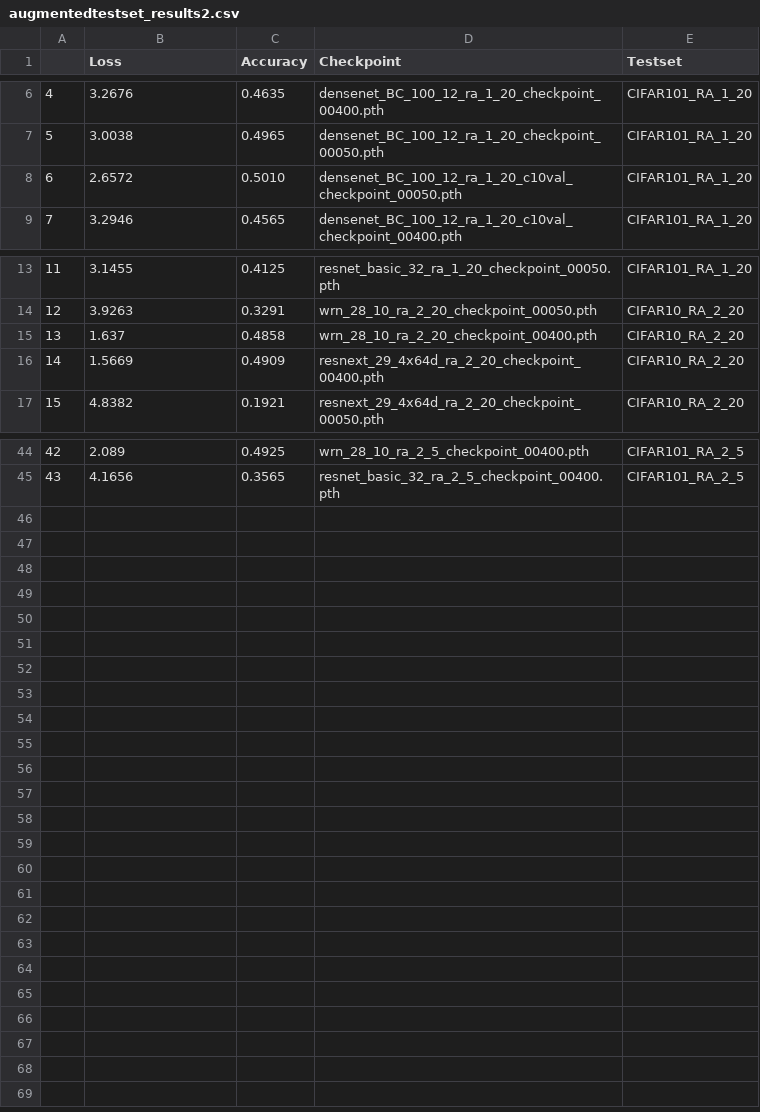
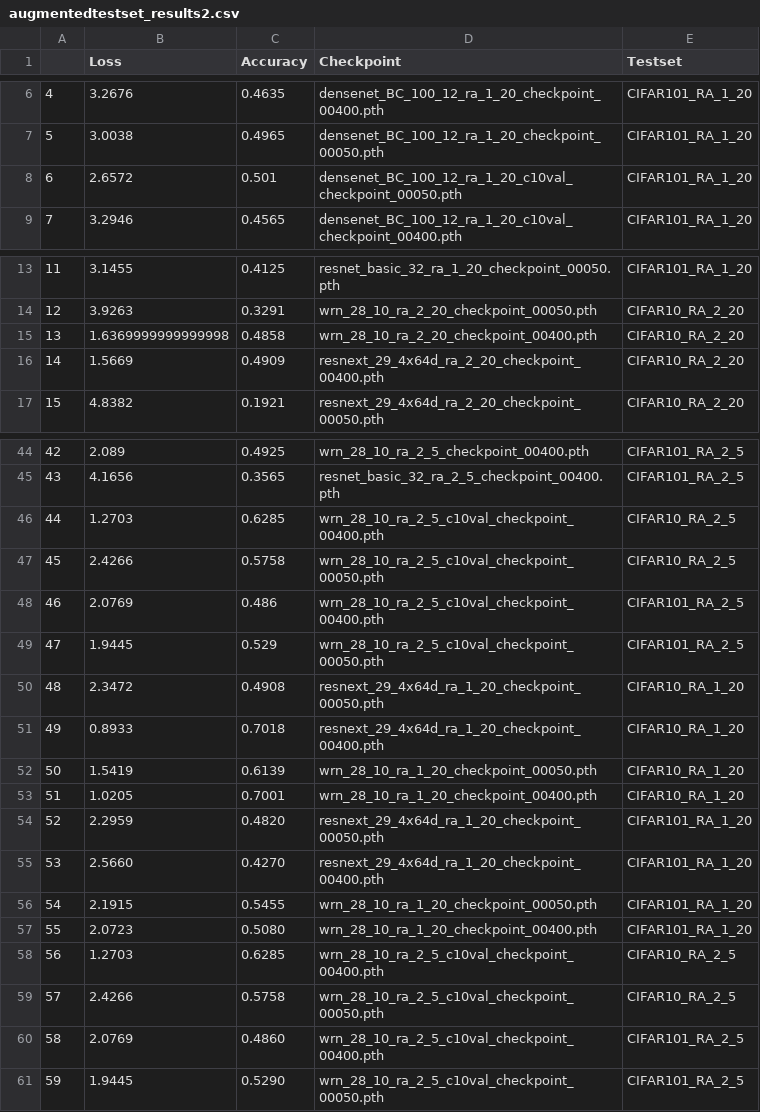
Before and after one commit to danzisar/w210-capstone, a CSV file: analysis/supporting_data/augmentedtestset_results2.csv, drawn as a sheet; only a part is shown, gaps mark what is left out.

Commit message:
1,20 results pushed to S3 added to visualizations

```diff
--- a/analysis/supporting_data/augmentedtestset_results2.csv
+++ b/analysis/supporting_data/augmentedtestset_results2.csv
@@ -7,3 +7,3 @@
 5,3.0038,0.4965,densenet_BC_100_12_ra_1_20_checkpoint_00050.pth,CIFAR101_RA_1_20
-6,2.6572,0.5010,densenet_BC_100_12_ra_1_20_c10val_checkpoint_00050.pth,CIFAR101_RA_1_20
+6,2.6572,0.501,densenet_BC_100_12_ra_1_20_c10val_checkpoint_00050.pth,CIFAR101_RA_1_20
 7,3.2946,0.4565,densenet_BC_100_12_ra_1_20_c10val_checkpoint_00400.pth,CIFAR101_RA_1_20
@@ -14,3 +14,3 @@
 12,3.9263,0.3291,wrn_28_10_ra_2_20_checkpoint_00050.pth,CIFAR10_RA_2_20
-13,1.637,0.4858,wrn_28_10_ra_2_20_checkpoint_00400.pth,CIFAR10_RA_2_20
+13,1.6369999999999998,0.4858,wrn_28_10_ra_2_20_checkpoint_00400.pth,CIFAR10_RA_2_20
 14,1.5669,0.4909,resnext_29_4x64d_ra_2_20_checkpoint_00400.pth,CIFAR10_RA_2_20
@@ -45 +45,17 @@
 43,4.1656,0.3565,resnet_basic_32_ra_2_5_checkpoint_00400.pth,CIFAR101_RA_2_5
+44,1.2703,0.6285,wrn_28_10_ra_2_5_c10val_checkpoint_00400.pth,CIFAR10_RA_2_5
+45,2.4266,0.5758,wrn_28_10_ra_2_5_c10val_checkpoint_00050.pth,CIFAR10_RA_2_5
+46,2.0769,0.486,wrn_28_10_ra_2_5_c10val_checkpoint_00400.pth,CIFAR101_RA_2_5
+47,1.9445,0.529,wrn_28_10_ra_2_5_c10val_checkpoint_00050.pth,CIFAR101_RA_2_5
+48,2.3472,0.4908,resnext_29_4x64d_ra_1_20_checkpoint_00050.pth,CIFAR10_RA_1_20
+49,0.8933,0.7018,resnext_29_4x64d_ra_1_20_checkpoint_00400.pth,CIFAR10_RA_1_20
+50,1.5419,0.6139,wrn_28_10_ra_1_20_checkpoint_00050.pth,CIFAR10_RA_1_20
+51,1.0205,0.7001,wrn_28_10_ra_1_20_checkpoint_00400.pth,CIFAR10_RA_1_20
+52,2.2959,0.4820,resnext_29_4x64d_ra_1_20_checkpoint_00050.pth,CIFAR101_RA_1_20
+53,2.5660,0.4270,resnext_29_4x64d_ra_1_20_checkpoint_00400.pth,CIFAR101_RA_1_20
+54,2.1915,0.5455,wrn_28_10_ra_1_20_checkpoint_00050.pth,CIFAR101_RA_1_20
+55,2.0723,0.5080,wrn_28_10_ra_1_20_checkpoint_00400.pth,CIFAR101_RA_1_20
+56,1.2703,0.6285,wrn_28_10_ra_2_5_c10val_checkpoint_00400.pth,CIFAR10_RA_2_5
+57,2.4266,0.5758,wrn_28_10_ra_2_5_c10val_checkpoint_00050.pth,CIFAR10_RA_2_5
+58,2.0769,0.4860,wrn_28_10_ra_2_5_c10val_checkpoint_00400.pth,CIFAR101_RA_2_5
+59,1.9445,0.5290,wrn_28_10_ra_2_5_c10val_checkpoint_00050.pth,CIFAR101_RA_2_5
```
